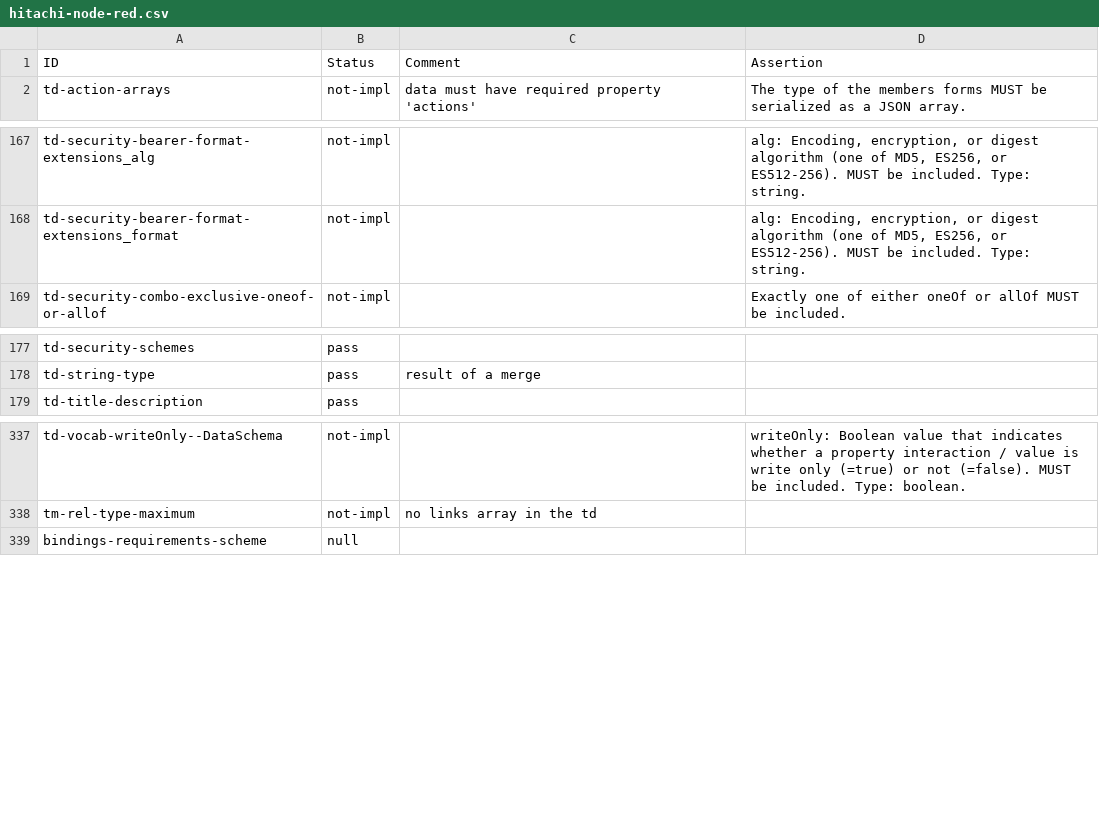
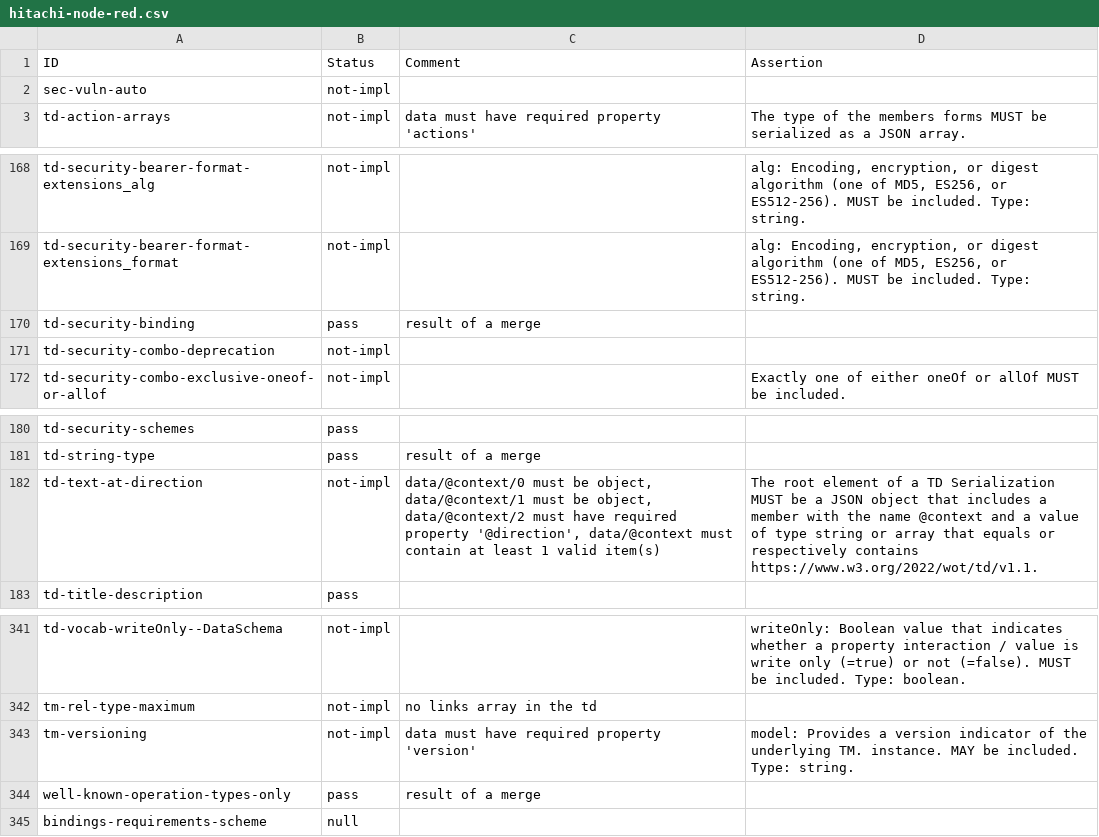
Before and after one commit to w3c/wot-thing-description, a CSV file: testing/inputs/results/hitachi-node-red.csv, drawn as a sheet; only a part is shown, gaps mark what is left out; the diff names each change by its address in the sheet, - before the commit and + after, or states it on an @@ line.

Commit message:
add huawei results for proxy, bearer token

```diff
--- a/testing/inputs/results/hitachi-node-red.csv
+++ b/testing/inputs/results/hitachi-node-red.csv
+row 2: sec-vuln-auto | not-impl
+row 170: td-security-binding | pass | result of a merge
+row 171: td-security-combo-deprecation | not-impl
+row 182: td-text-at-direction | not-impl | data/@context/0 must be object, data/@context/1 must be object, data/@context/2 must have required property '@direction', data/@context must contain at least 1 valid item(s) | The root element of a TD Serialization MUST be a JSON object that includes a member with the name @context and a value of type string or array that equals or respectively contains https://www.w3.org/2022/wot/td/v1.1.
+row 343: tm-versioning | not-impl | data must have required property 'version' | model: Provides a version indicator of the underlying TM. instance. MAY be included. Type: string.
+row 344: well-known-operation-types-only | pass | result of a merge
```
Also changed, not shown: testing/inputs/results/Fujitsu.csv, testing/inputs/results/hitachi-esp-idf.csv, 22 other files.
